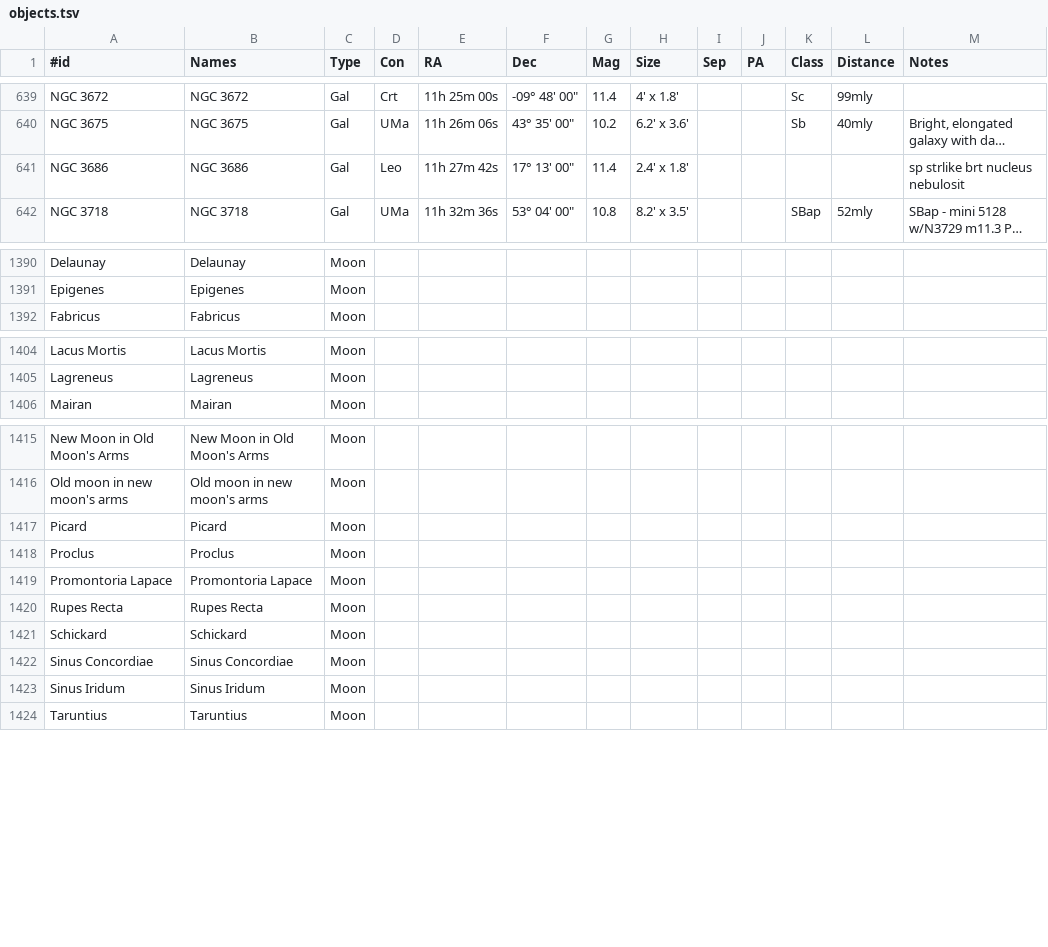
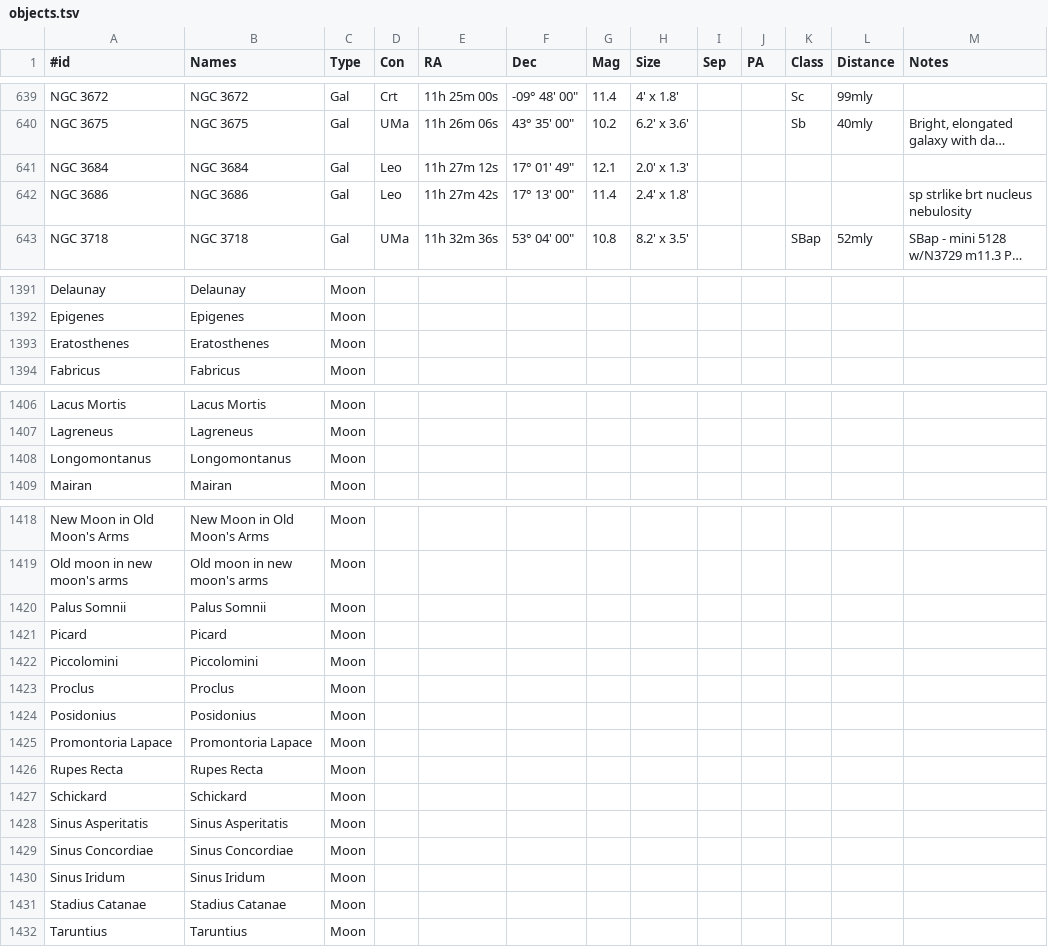
Before and after one commit to jonathanacross/astrodb, a TSV file: data/objects.tsv, drawn as a sheet; only a part is shown, gaps mark what is left out; long unchanged cells end in …; addresses are those after the commit; the diff names each change by its address in the sheet, - before the commit and + after, or states it on an @@ line.

```diff
--- a/data/objects.tsv
+++ b/data/objects.tsv
+row 641: NGC 3684 | NGC 3684 | Gal | Leo | 11h 27m 12s | 17° 01' 49" | 12.1 | 2.0' x 1.3'
-M642 (Notes): sp strlike brt nucleus nebulosit
+M642 (Notes): sp strlike brt nucleus nebulosity
+row 1393: Eratosthenes | Eratosthenes | Moon
+row 1408: Longomontanus | Longomontanus | Moon
+row 1420: Palus Somnii | Palus Somnii | Moon
+row 1422: Piccolomini | Piccolomini | Moon
+row 1424: Posidonius | Posidonius | Moon
+row 1428: Sinus Asperitatis | Sinus Asperitatis | Moon
+row 1431: Stadius Catanae | Stadius Catanae | Moon
```
Also changed, not shown: 2 other files.
